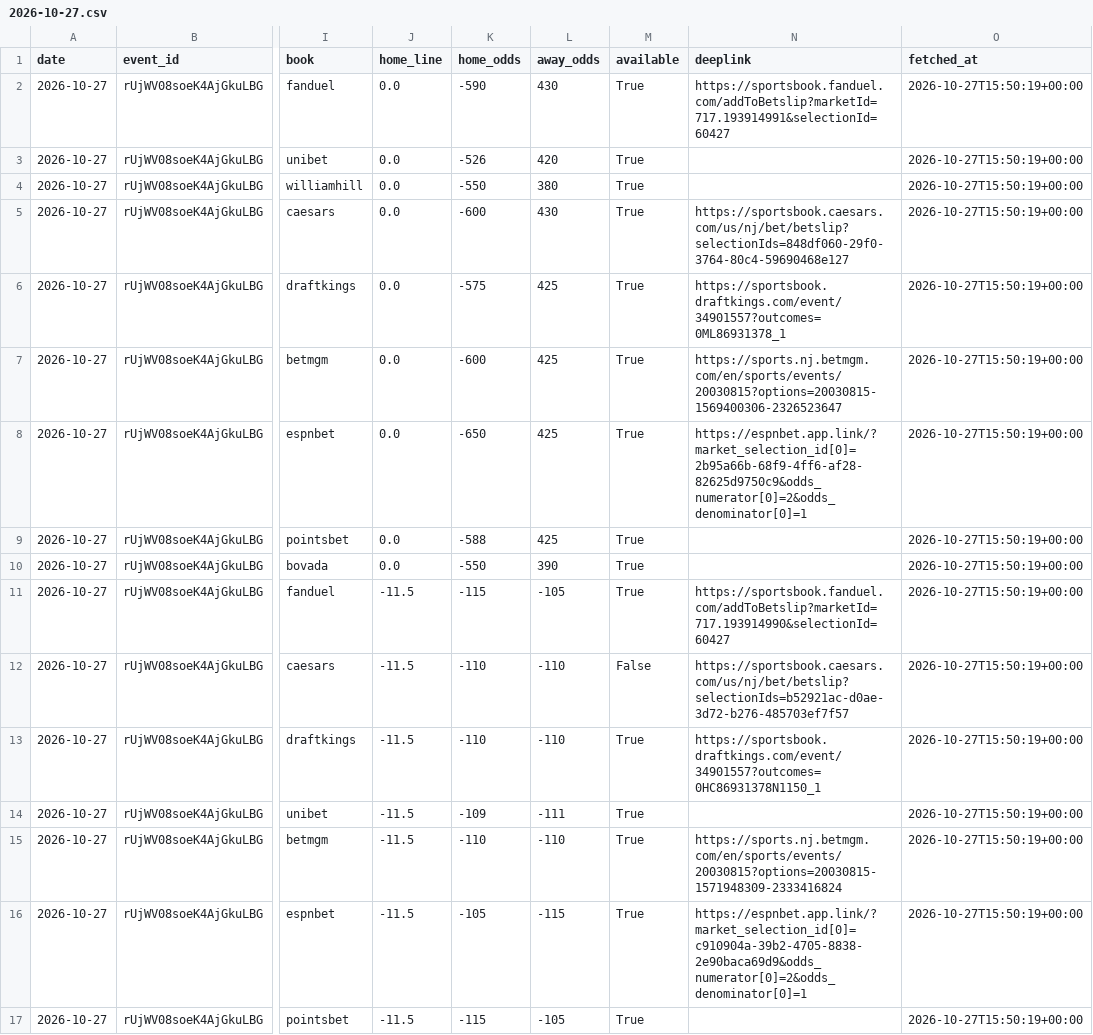
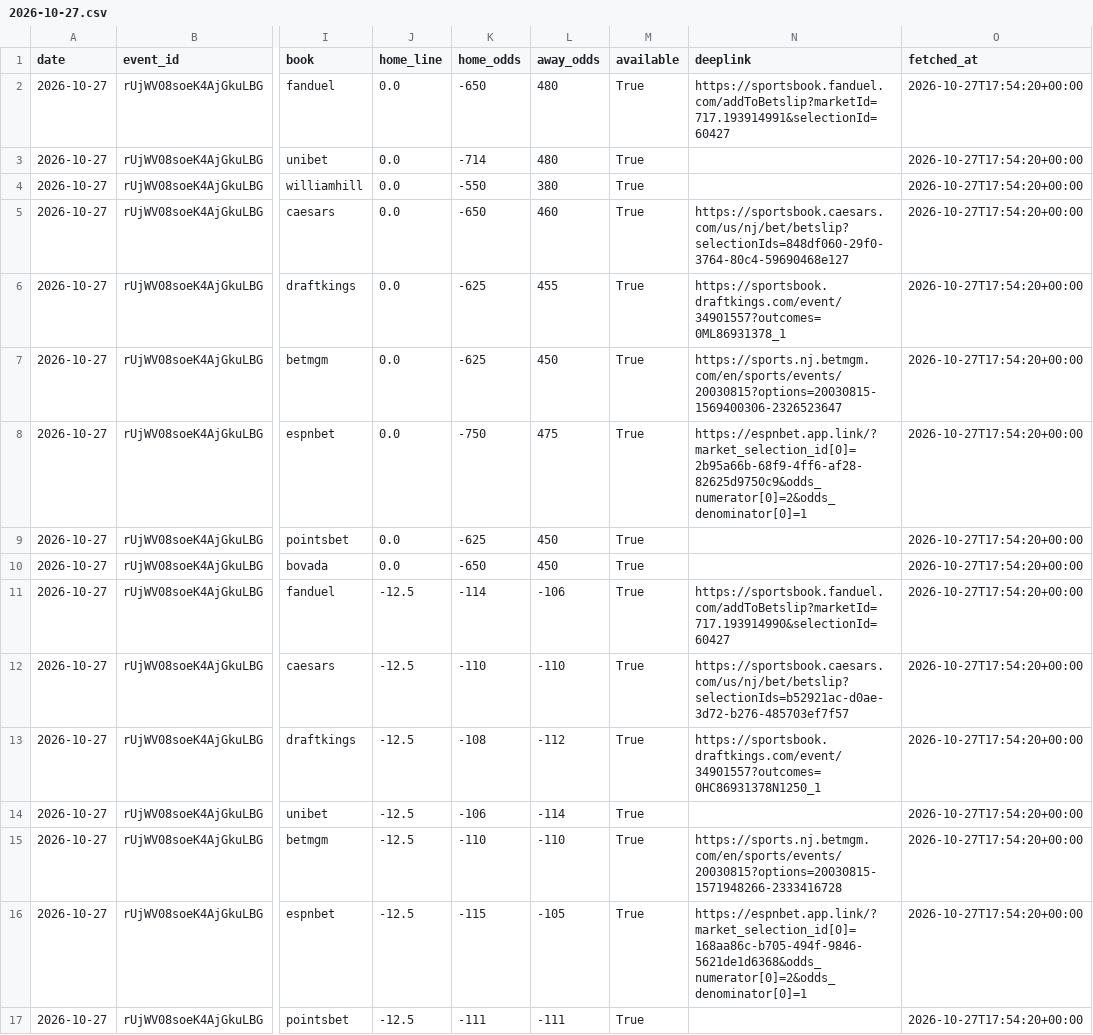
Before and after one commit to bkungs19/Basketball-betting, a CSV file: data/game_lines/2026-10-27.csv, drawn as a sheet; only a part is shown, gaps mark what is left out; the diff covers the shown part only; the diff names each change by its address in the sheet, - before the commit and + after, or states it on an @@ line.

```diff
--- a/data/game_lines/2026-10-27.csv
+++ b/data/game_lines/2026-10-27.csv
-K2 (home_odds): -590
+K2 (home_odds): -650
-L2 (away_odds): 430
+L2 (away_odds): 480
-O2:O17 (fetched_at): 2026-10-27T15:50:19+00:00
+O2:O17 (fetched_at): 2026-10-27T17:54:20+00:00
-K3 (home_odds): -526
+K3 (home_odds): -714
-L3 (away_odds): 420
+L3 (away_odds): 480
-K5 (home_odds): -600
+K5 (home_odds): -650
-L5 (away_odds): 430
+L5 (away_odds): 460
-K6 (home_odds): -575
+K6 (home_odds): -625
-L6 (away_odds): 425
+L6 (away_odds): 455
-K7 (home_odds): -600
+K7 (home_odds): -625
-L7 (away_odds): 425
+L7 (away_odds): 450
-K8 (home_odds): -650
+K8 (home_odds): -750
-L8 (away_odds): 425
+L8 (away_odds): 475
-K9 (home_odds): -588
+K9 (home_odds): -625
-L9 (away_odds): 425
+L9 (away_odds): 450
-K10 (home_odds): -550
+K10 (home_odds): -650
-L10 (away_odds): 390
+L10 (away_odds): 450
-J11:J17 (home_line): -11.5
+J11:J17 (home_line): -12.5
-K11 (home_odds): -115
+K11 (home_odds): -114
-L11 (away_odds): -105
+L11 (away_odds): -106
-M12 (available): False
+M12 (available): True
-K13 (home_odds): -110
+K13 (home_odds): -108
-L13 (away_odds): -110
+L13 (away_odds): -112
-N13 (deeplink): https://sportsbook.draftkings.com/event/34901557?outcomes=0HC86931378N1150_1
+N13 (deeplink): https://sportsbook.draftkings.com/event/34901557?outcomes=0HC86931378N1250_1
-K14 (home_odds): -109
+K14 (home_odds): -106
-L14 (away_odds): -111
+L14 (away_odds): -114
-N15 (deeplink): https://sports.nj.betmgm.com/en/sports/events/20030815?options=20030815-1571948309-2333416824
+N15 (deeplink): https://sports.nj.betmgm.com/en/sports/events/20030815?options=20030815-1571948266-2333416728
-K16 (home_odds): -105
+K16 (home_odds): -115
-L16 (away_odds): -115
+L16 (away_odds): -105
-N16 (deeplink): https://espnbet.app.link/?market_selection_id[0]=c910904a-39b2-4705-8838-2e90baca69d9&odds_numerator[0]=2&odds_denominator[0]=1
+N16 (deeplink): https://espnbet.app.link/?market_selection_id[0]=168aa86c-b705-494f-9846-5621de1d6368&odds_numerator[0]=2&odds_denominator[0]=1
-K17 (home_odds): -115
+K17 (home_odds): -111
-L17 (away_odds): -105
+L17 (away_odds): -111
```
Also changed, not shown: 118 edited cells elsewhere in this file, 2 other files.
